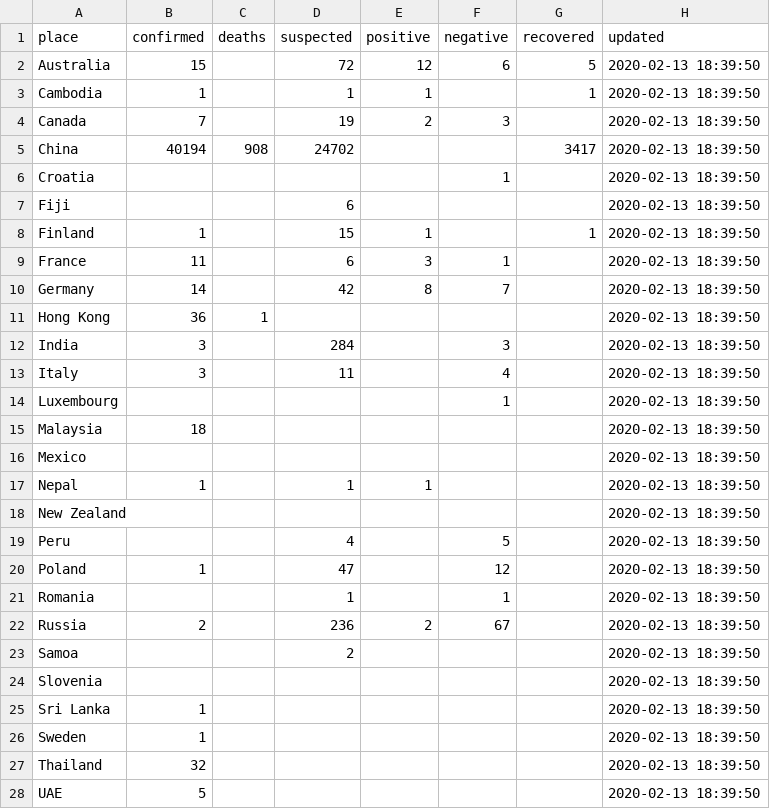
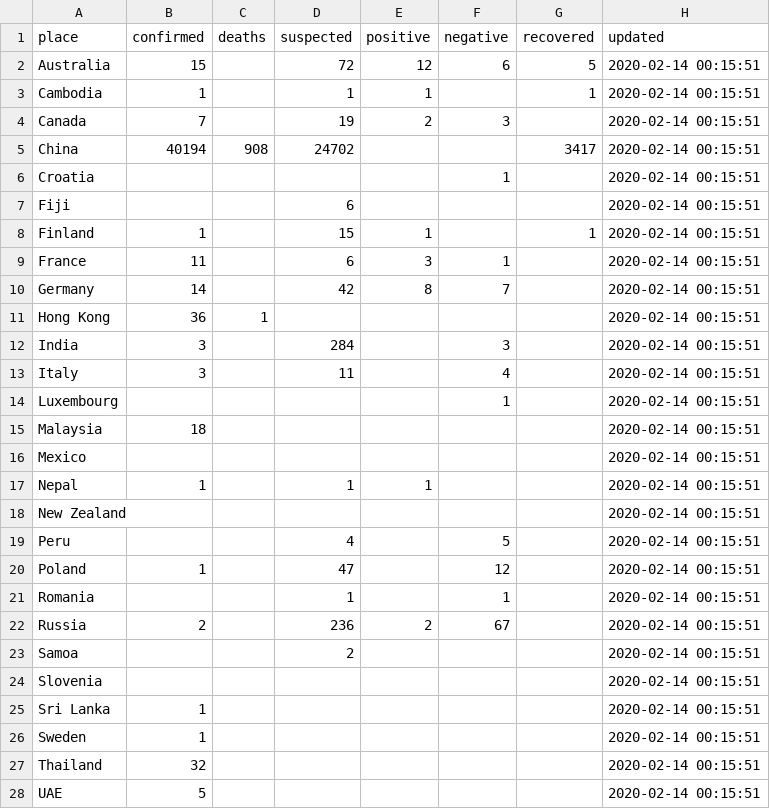
Before and after one commit to smartquark/coronavirus_data, a TSV file: data/casetracking.tsv, drawn as a sheet; only a part is shown; the diff covers the shown part only.

Commit message:
2020-02-14T00:20:24Z

```diff
--- a/data/casetracking.tsv
+++ b/data/casetracking.tsv
@@ -1,28 +1,28 @@
 place	confirmed	deaths	suspected	positive	negative	recovered	updated
-Australia	15		72	12	6	5	2020-02-13 18:39:50
-Cambodia	1		1	1		1	2020-02-13 18:39:50
-Canada	7		19	2	3		2020-02-13 18:39:50
-China	40194	908	24702			3417	2020-02-13 18:39:50
-Croatia					1		2020-02-13 18:39:50
-Fiji			6				2020-02-13 18:39:50
-Finland	1		15	1		1	2020-02-13 18:39:50
-France	11		6	3	1		2020-02-13 18:39:50
-Germany	14		42	8	7		2020-02-13 18:39:50
-Hong Kong	36	1					2020-02-13 18:39:50
-India	3		284		3		2020-02-13 18:39:50
-Italy	3		11		4		2020-02-13 18:39:50
-Luxembourg					1		2020-02-13 18:39:50
-Malaysia	18						2020-02-13 18:39:50
-Mexico							2020-02-13 18:39:50
-Nepal	1		1	1			2020-02-13 18:39:50
-New Zealand							2020-02-13 18:39:50
-Peru			4		5		2020-02-13 18:39:50
-Poland	1		47		12		2020-02-13 18:39:50
-Romania			1		1		2020-02-13 18:39:50
-Russia	2		236	2	67		2020-02-13 18:39:50
-Samoa			2				2020-02-13 18:39:50
-Slovenia							2020-02-13 18:39:50
-Sri Lanka	1						2020-02-13 18:39:50
-Sweden	1						2020-02-13 18:39:50
-Thailand	32						2020-02-13 18:39:50
-UAE	5						2020-02-13 18:39:50
+Australia	15		72	12	6	5	2020-02-14 00:15:51
+Cambodia	1		1	1		1	2020-02-14 00:15:51
+Canada	7		19	2	3		2020-02-14 00:15:51
+China	40194	908	24702			3417	2020-02-14 00:15:51
+Croatia					1		2020-02-14 00:15:51
+Fiji			6				2020-02-14 00:15:51
+Finland	1		15	1		1	2020-02-14 00:15:51
+France	11		6	3	1		2020-02-14 00:15:51
+Germany	14		42	8	7		2020-02-14 00:15:51
+Hong Kong	36	1					2020-02-14 00:15:51
+India	3		284		3		2020-02-14 00:15:51
+Italy	3		11		4		2020-02-14 00:15:51
+Luxembourg					1		2020-02-14 00:15:51
+Malaysia	18						2020-02-14 00:15:51
+Mexico							2020-02-14 00:15:51
+Nepal	1		1	1			2020-02-14 00:15:51
+New Zealand							2020-02-14 00:15:51
+Peru			4		5		2020-02-14 00:15:51
+Poland	1		47		12		2020-02-14 00:15:51
+Romania			1		1		2020-02-14 00:15:51
+Russia	2		236	2	67		2020-02-14 00:15:51
+Samoa			2				2020-02-14 00:15:51
+Slovenia							2020-02-14 00:15:51
+Sri Lanka	1						2020-02-14 00:15:51
+Sweden	1						2020-02-14 00:15:51
+Thailand	32						2020-02-14 00:15:51
+UAE	5						2020-02-14 00:15:51
```
Also changed, not shown: 4 edited cells elsewhere in this file.
